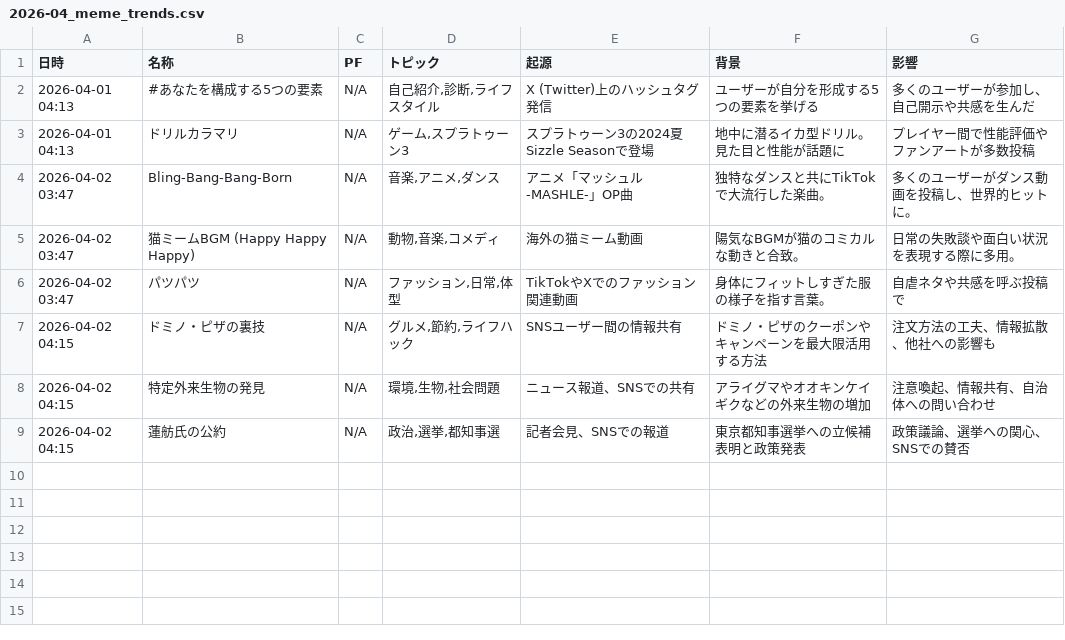
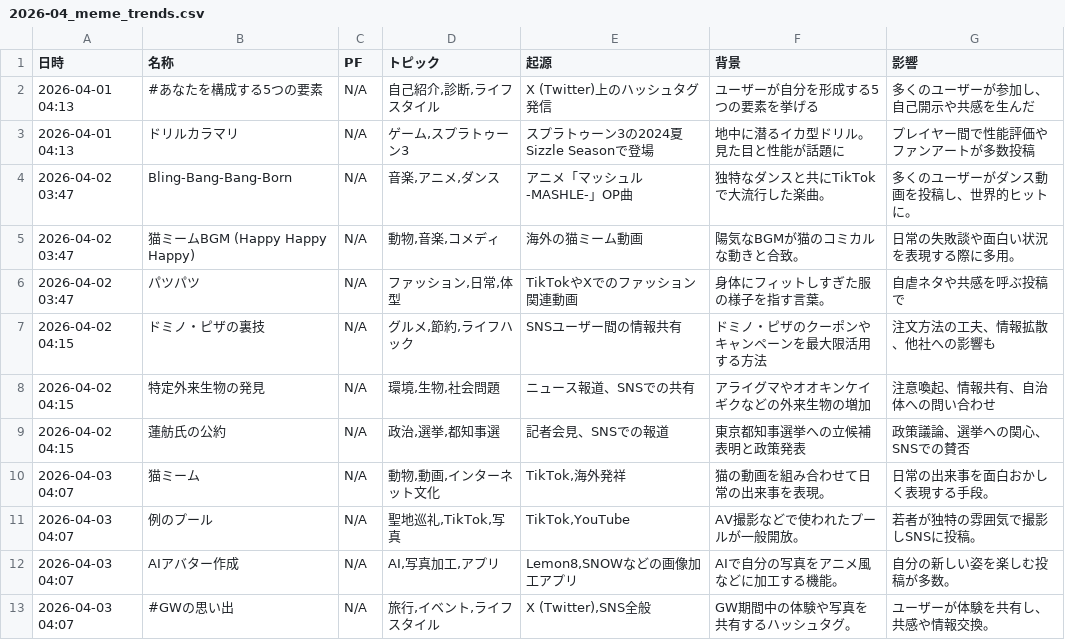
Before and after one commit to Hamaaan/sns-meme-reporting-jp, a CSV file: data/2026/2026-04_meme_trends.csv, drawn as a sheet.

```diff
--- a/data/2026/2026-04_meme_trends.csv
+++ b/data/2026/2026-04_meme_trends.csv
@@ -9 +9,5 @@
 2026-04-02 04:15,蓮舫氏の公約,N/A,"政治,選挙,都知事選",記者会見、SNSでの報道,東京都知事選挙への立候補表明と政策発表,政策議論、選挙への関心、SNSでの賛否
+2026-04-03 04:07,猫ミーム,N/A,"動物,動画,インターネット文化","TikTok,海外発祥",猫の動画を組み合わせて日常の出来事を表現。,日常の出来事を面白おかしく表現する手段。
+2026-04-03 04:07,例のプール,N/A,"聖地巡礼,TikTok,写真","TikTok,YouTube",AV撮影などで使われたプールが一般開放。,若者が独特の雰囲気で撮影しSNSに投稿。
+2026-04-03 04:07,AIアバター作成,N/A,"AI,写真加工,アプリ","Lemon8,SNOWなどの画像加工アプリ",AIで自分の写真をアニメ風などに加工する機能。,自分の新しい姿を楽しむ投稿が多数。
+2026-04-03 04:07,#GWの思い出,N/A,"旅行,イベント,ライフスタイル","X (Twitter),SNS全般",GW期間中の体験や写真を共有するハッシュタグ。,ユーザーが体験を共有し、共感や情報交換。
```
Also changed, not shown: 1 other file.
